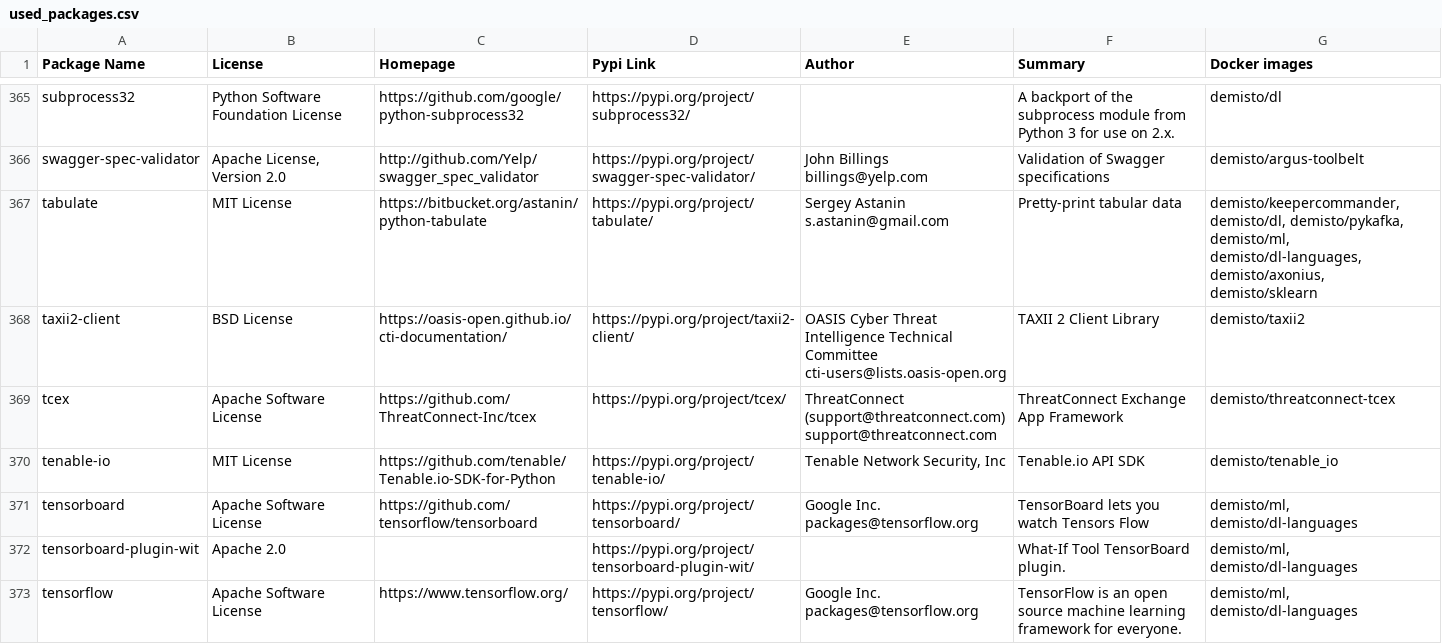
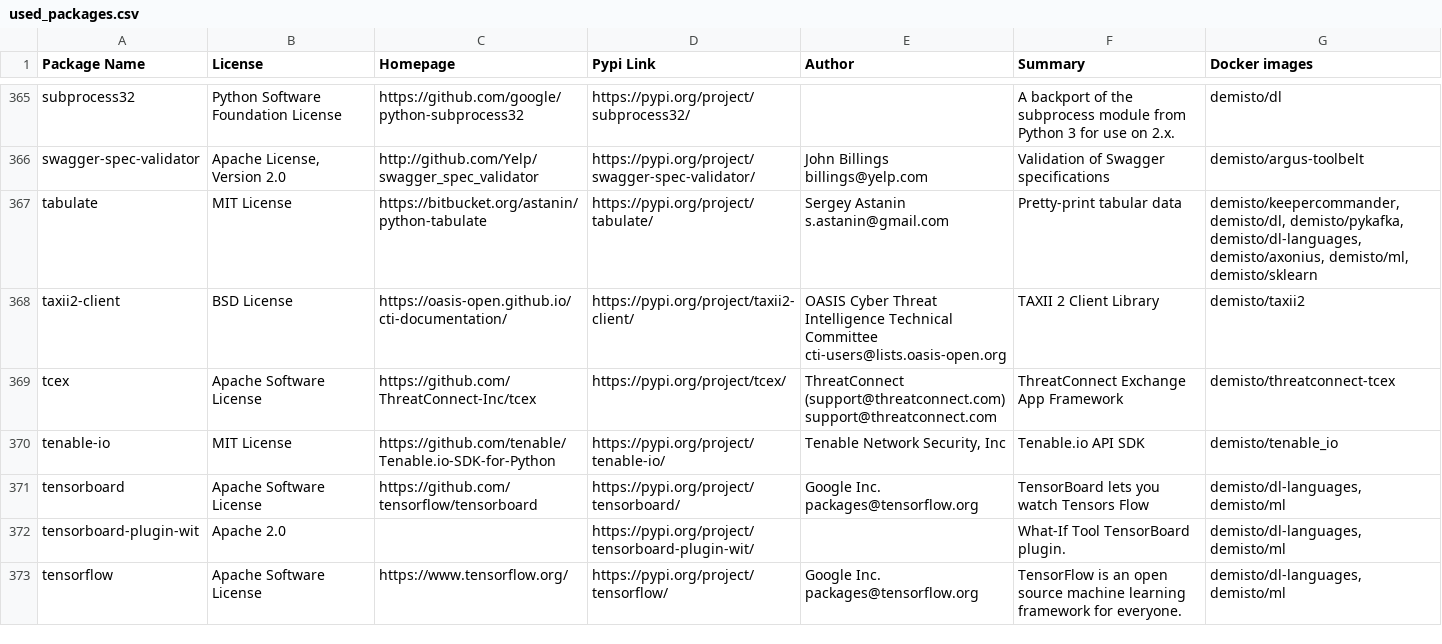
Before and after one commit to upstart-swiss/dockerfiles, a CSV file: used_packages.csv, drawn as a sheet; only a part is shown, gaps mark what is left out; the diff covers the shown part only.

Commit message:
Fri Nov 13 01:12:09 UTC 2020: automatic docker repository update

```diff
--- a/used_packages.csv
+++ b/used_packages.csv
@@ -366,3 +366,3 @@ subprocess32,Python Software Foundation License,https://github.com/google/python
 swagger-spec-validator,"Apache License, Version 2.0",http://github.com/Yelp/swagger_spec_validator,https://pypi.org/project/swagger-spec-validator/,John Billings billings@yelp.com,Validation of Swagger specifications,demisto/argus-toolbelt
-tabulate,MIT License,https://bitbucket.org/astanin/python-tabulate,https://pypi.org/project/tabulate/,Sergey Astanin s.astanin@gmail.com,Pretty-print tabular data,"demisto/keepercommander, demisto/dl, demisto/pykafka, demisto/ml, demisto/dl-languages, demisto/axonius, demisto/sklearn"
+tabulate,MIT License,https://bitbucket.org/astanin/python-tabulate,https://pypi.org/project/tabulate/,Sergey Astanin s.astanin@gmail.com,Pretty-print tabular data,"demisto/keepercommander, demisto/dl, demisto/pykafka, demisto/dl-languages, demisto/axonius, demisto/ml, demisto/sklearn"
 taxii2-client,BSD License,https://oasis-open.github.io/cti-documentation/,https://pypi.org/project/taxii2-client/,OASIS Cyber Threat Intelligence Technical Committee cti-users@lists.oasis-open.org,TAXII 2 Client Library,demisto/taxii2
@@ -370,4 +370,4 @@ tcex,Apache Software License,https://github.com/ThreatConnect-Inc/tcex,https://p
 tenable-io,MIT License,https://github.com/tenable/Tenable.io-SDK-for-Python,https://pypi.org/project/tenable-io/,"Tenable Network Security, Inc",Tenable.io API SDK,demisto/tenable_io
-tensorboard,Apache Software License,https://github.com/tensorflow/tensorboard,https://pypi.org/project/tensorboard/,Google Inc. packages@tensorflow.org,TensorBoard lets you watch Tensors Flow,"demisto/ml, demisto/dl-languages"
-tensorboard-plugin-wit,Apache 2.0,,https://pypi.org/project/tensorboard-plugin-wit/,,What-If Tool TensorBoard plugin.,"demisto/ml, demisto/dl-languages"
-tensorflow,Apache Software License,https://www.tensorflow.org/,https://pypi.org/project/tensorflow/,Google Inc. packages@tensorflow.org,TensorFlow is an open source machine learning framework for everyone.,"demisto/ml, demisto/dl-languages"
+tensorboard,Apache Software License,https://github.com/tensorflow/tensorboard,https://pypi.org/project/tensorboard/,Google Inc. packages@tensorflow.org,TensorBoard lets you watch Tensors Flow,"demisto/dl-languages, demisto/ml"
+tensorboard-plugin-wit,Apache 2.0,,https://pypi.org/project/tensorboard-plugin-wit/,,What-If Tool TensorBoard plugin.,"demisto/dl-languages, demisto/ml"
+tensorflow,Apache Software License,https://www.tensorflow.org/,https://pypi.org/project/tensorflow/,Google Inc. packages@tensorflow.org,TensorFlow is an open source machine learning framework for everyone.,"demisto/dl-languages, demisto/ml"
```
Also changed, not shown: 1 added row, 1 removed row and 121 edited cells elsewhere in this file, 35 other files.
